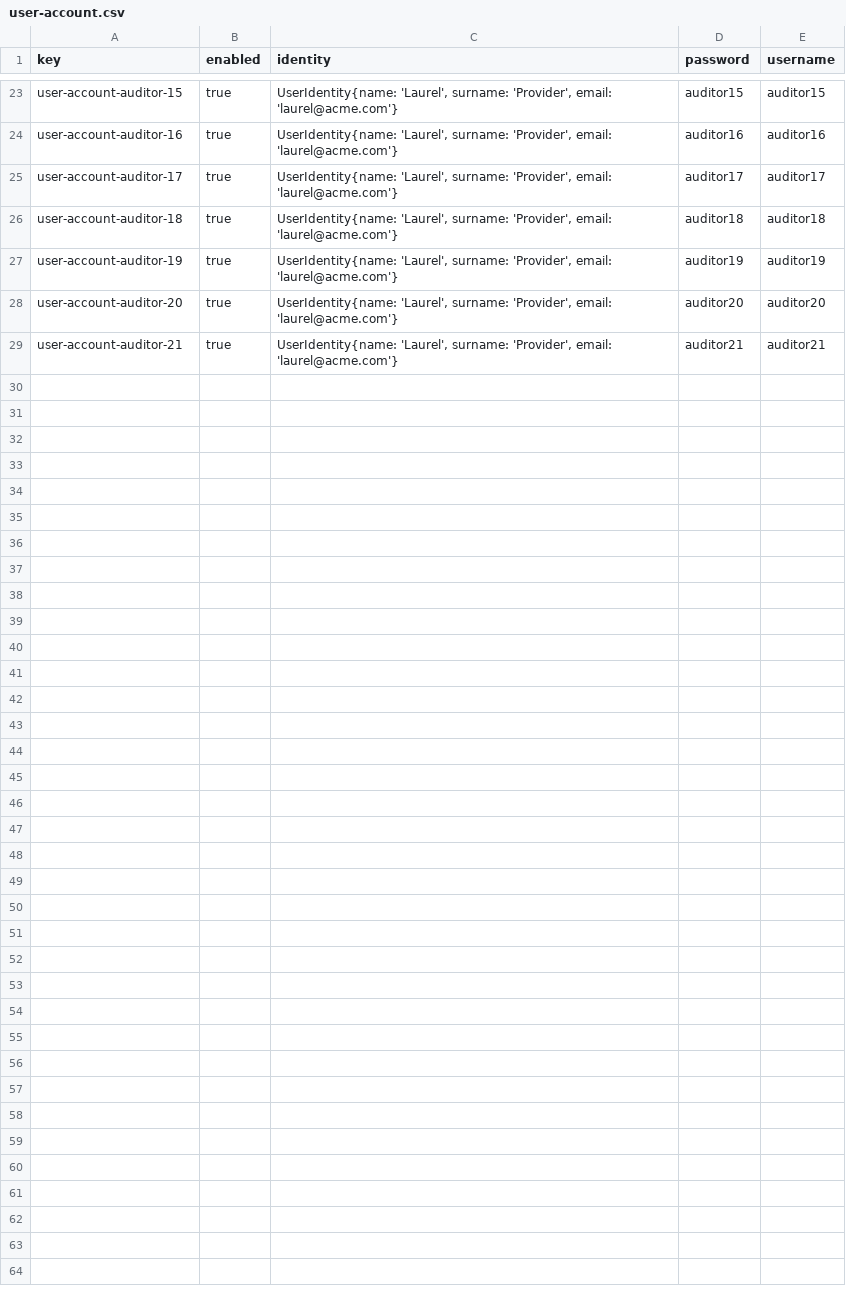
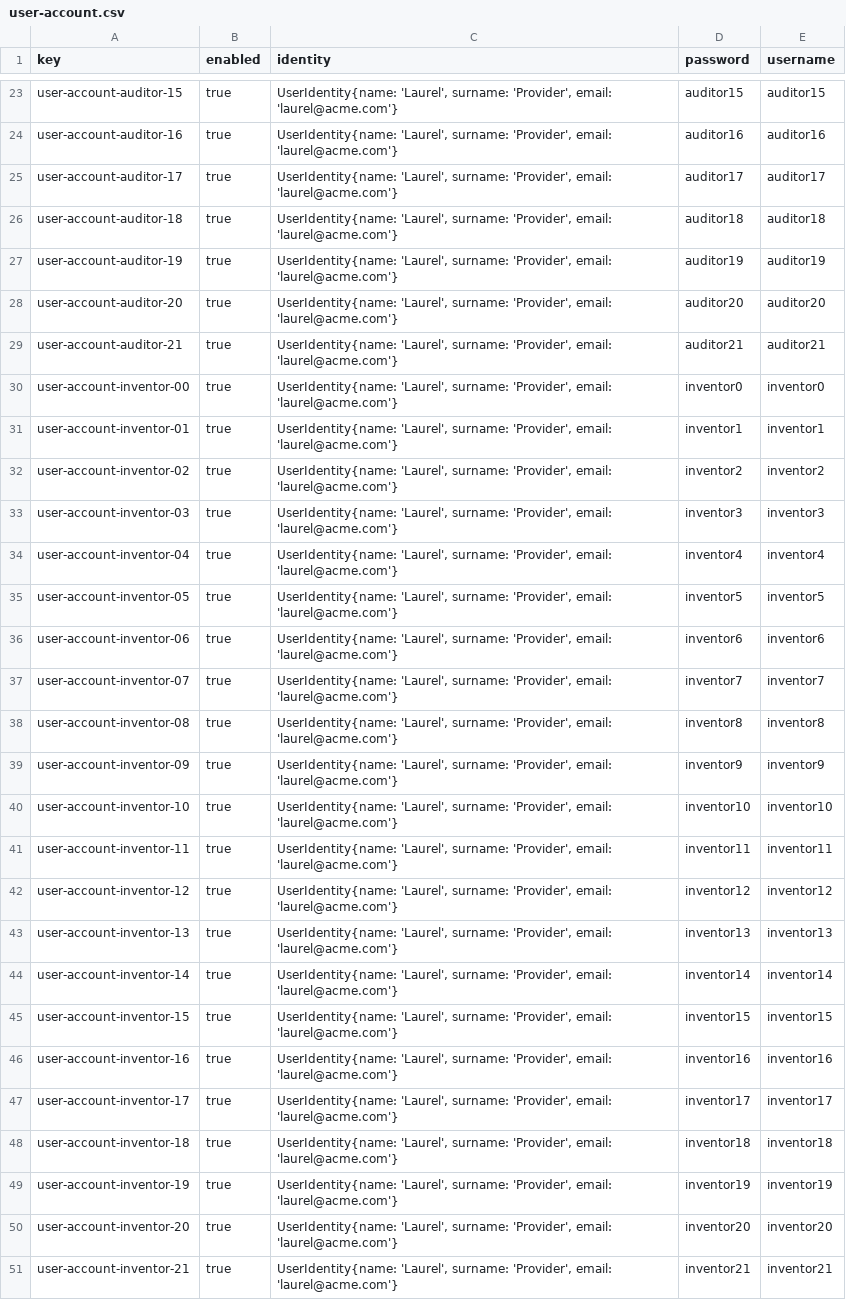
Before and after one commit to AngSanRui/Acme-Starters-B, a CSV file: src/main/resources/WEB-INF/data/sample/batch-01/user-account.csv, drawn as a sheet; only a part is shown, gaps mark what is left out; the diff names each change by its address in the sheet, - before the commit and + after, or states it on an @@ line.

Commit message:
data-sample student 1

```diff
--- a/src/main/resources/WEB-INF/data/sample/batch-01/user-account.csv
+++ b/src/main/resources/WEB-INF/data/sample/batch-01/user-account.csv
+row 30: user-account-inventor-00 | true | UserIdentity{name: 'Laurel', surname: 'Provider', email: 'laurel@acme.com'} | inventor0 | inventor0
+row 31: user-account-inventor-01 | true | UserIdentity{name: 'Laurel', surname: 'Provider', email: 'laurel@acme.com'} | inventor1 | inventor1
+row 32: user-account-inventor-02 | true | UserIdentity{name: 'Laurel', surname: 'Provider', email: 'laurel@acme.com'} | inventor2 | inventor2
+row 33: user-account-inventor-03 | true | UserIdentity{name: 'Laurel', surname: 'Provider', email: 'laurel@acme.com'} | inventor3 | inventor3
+row 34: user-account-inventor-04 | true | UserIdentity{name: 'Laurel', surname: 'Provider', email: 'laurel@acme.com'} | inventor4 | inventor4
+row 35: user-account-inventor-05 | true | UserIdentity{name: 'Laurel', surname: 'Provider', email: 'laurel@acme.com'} | inventor5 | inventor5
+row 36: user-account-inventor-06 | true | UserIdentity{name: 'Laurel', surname: 'Provider', email: 'laurel@acme.com'} | inventor6 | inventor6
+row 37: user-account-inventor-07 | true | UserIdentity{name: 'Laurel', surname: 'Provider', email: 'laurel@acme.com'} | inventor7 | inventor7
+row 38: user-account-inventor-08 | true | UserIdentity{name: 'Laurel', surname: 'Provider', email: 'laurel@acme.com'} | inventor8 | inventor8
+row 39: user-account-inventor-09 | true | UserIdentity{name: 'Laurel', surname: 'Provider', email: 'laurel@acme.com'} | inventor9 | inventor9
+row 40: user-account-inventor-10 | true | UserIdentity{name: 'Laurel', surname: 'Provider', email: 'laurel@acme.com'} | inventor10 | inventor10
+row 41: user-account-inventor-11 | true | UserIdentity{name: 'Laurel', surname: 'Provider', email: 'laurel@acme.com'} | inventor11 | inventor11
+row 42: user-account-inventor-12 | true | UserIdentity{name: 'Laurel', surname: 'Provider', email: 'laurel@acme.com'} | inventor12 | inventor12
+row 43: user-account-inventor-13 | true | UserIdentity{name: 'Laurel', surname: 'Provider', email: 'laurel@acme.com'} | inventor13 | inventor13
+row 44: user-account-inventor-14 | true | UserIdentity{name: 'Laurel', surname: 'Provider', email: 'laurel@acme.com'} | inventor14 | inventor14
+row 45: user-account-inventor-15 | true | UserIdentity{name: 'Laurel', surname: 'Provider', email: 'laurel@acme.com'} | inventor15 | inventor15
+row 46: user-account-inventor-16 | true | UserIdentity{name: 'Laurel', surname: 'Provider', email: 'laurel@acme.com'} | inventor16 | inventor16
+row 47: user-account-inventor-17 | true | UserIdentity{name: 'Laurel', surname: 'Provider', email: 'laurel@acme.com'} | inventor17 | inventor17
+row 48: user-account-inventor-18 | true | UserIdentity{name: 'Laurel', surname: 'Provider', email: 'laurel@acme.com'} | inventor18 | inventor18
+row 49: user-account-inventor-19 | true | UserIdentity{name: 'Laurel', surname: 'Provider', email: 'laurel@acme.com'} | inventor19 | inventor19
+row 50: user-account-inventor-20 | true | UserIdentity{name: 'Laurel', surname: 'Provider', email: 'laurel@acme.com'} | inventor20 | inventor20
+row 51: user-account-inventor-21 | true | UserIdentity{name: 'Laurel', surname: 'Provider', email: 'laurel@acme.com'} | inventor21 | inventor21
```
Also changed, not shown: 3 other files.
